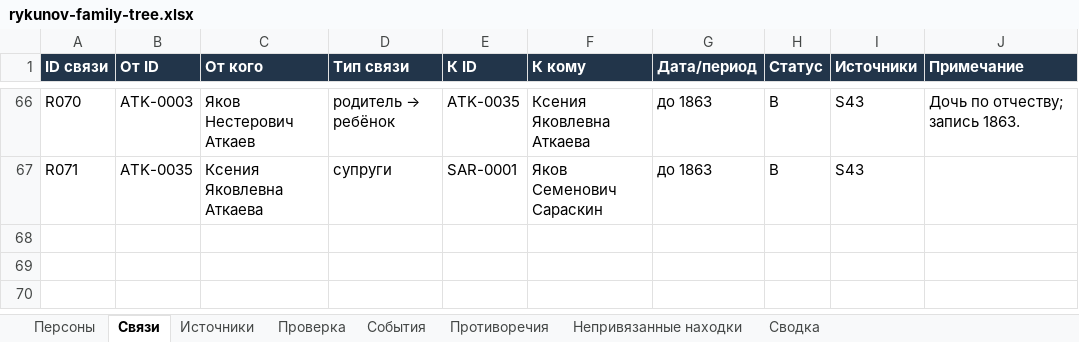
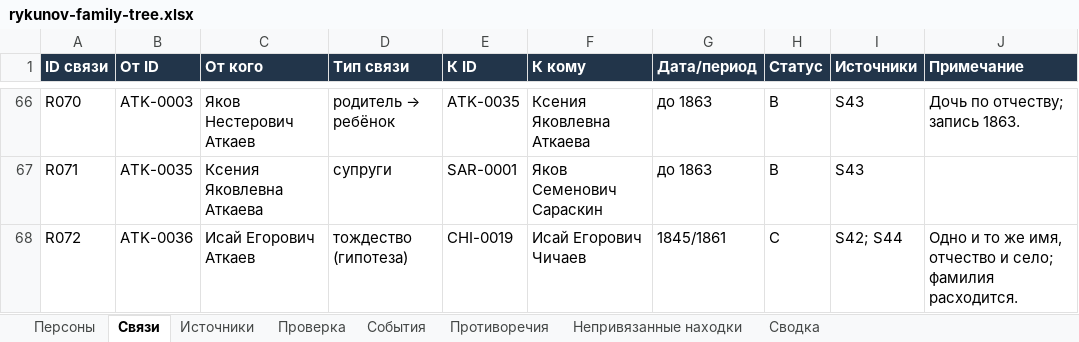
Before and after one commit to kilevoy/rykunov-family-tree, an Excel workbook: data/rykunov-family-tree.xlsx, sheet Связи, drawn as a sheet; only a part is shown, gaps mark what is left out; values as stored, in another font and other column widths than the file's, no borders; the diff names each change by its address in the sheet, - before the commit and + after, or states it on an @@ line.

```diff
--- a/data/rykunov-family-tree.xlsx (sheet Связи)
+++ b/data/rykunov-family-tree.xlsx (sheet Связи)
+row 68: R072 | ATK-0036 | Исай Егорович Аткаев | тождество (гипотеза) | CHI-0019 | Исай Егорович Чичаев | 1845/1861 | C | S42; S44 | Одно и то же имя, отчество и село; фамилия расходится.
```
Also changed, not shown: sheet Персоны, sheet Источники, sheet Проверка.
